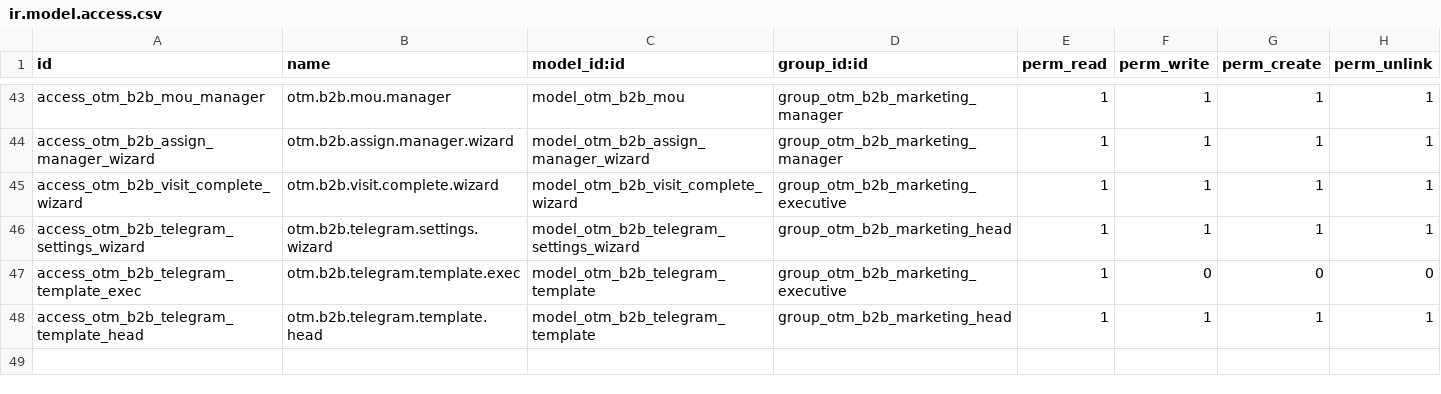
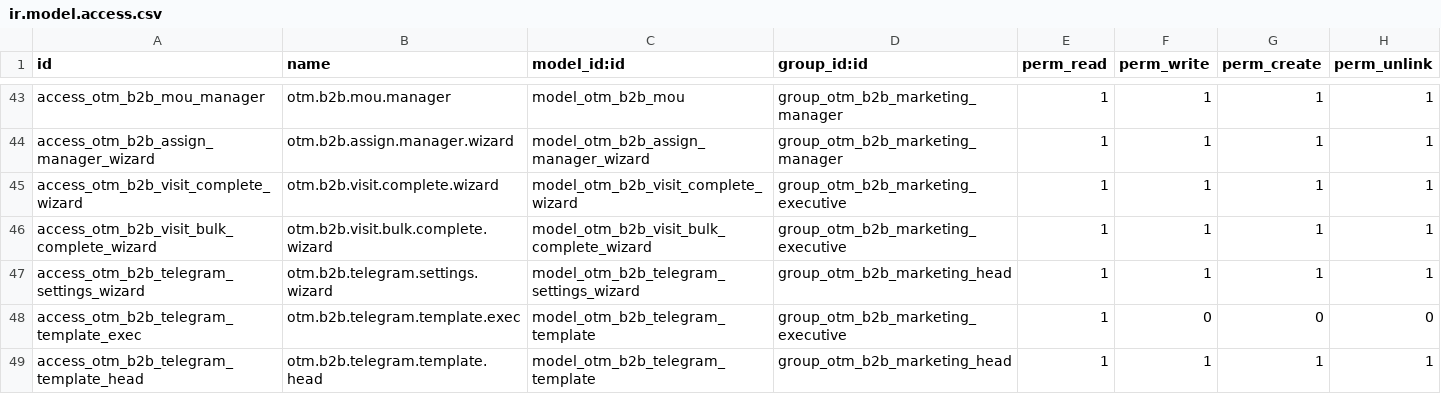
Before and after one commit to otomatercom-cloud/otm_b2b_marketing, a CSV file: security/ir.model.access.csv, drawn as a sheet; only a part is shown, gaps mark what is left out; the diff names each change by its address in the sheet, - before the commit and + after, or states it on an @@ line.

```diff
--- a/security/ir.model.access.csv
+++ b/security/ir.model.access.csv
+row 46: access_otm_b2b_visit_bulk_complete_wizard | otm.b2b.visit.bulk.complete.wizard | model_otm_b2b_visit_bulk_complete_wizard | group_otm_b2b_marketing_executive | 1 | 1 | 1 | 1
```
Also changed, not shown: 9 other files.
